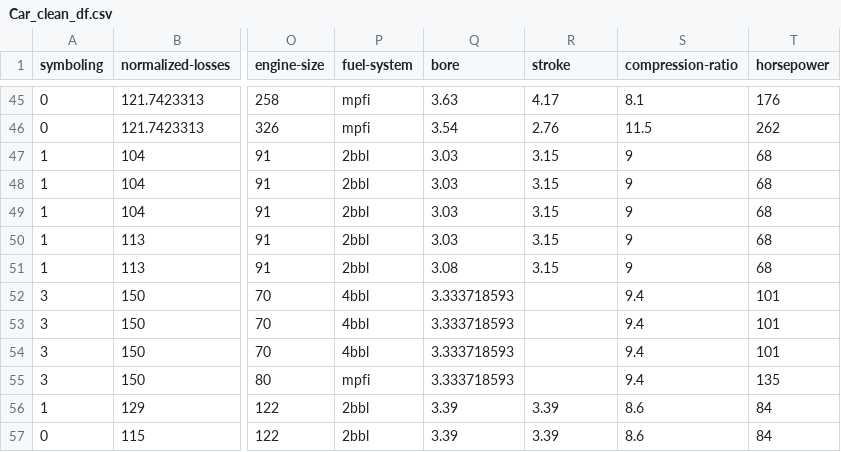
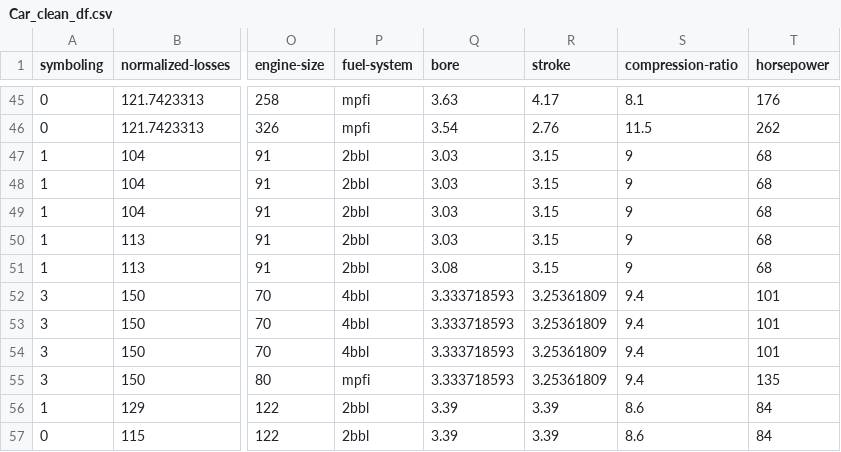
Before and after one commit to AryaPatel2110/Automobile_Price_Prediction, a CSV file: CAR_DATA/Car_clean_df.csv, drawn as a sheet; only a part is shown, gaps mark what is left out; the diff names each change by its address in the sheet, - before the commit and + after, or states it on an @@ line.

```diff
--- a/CAR_DATA/Car_clean_df.csv
+++ b/CAR_DATA/Car_clean_df.csv
-R52:R55 (stroke): (empty)
+R52:R55 (stroke): 3.25361809
```
Also changed, not shown: 6 other files.
